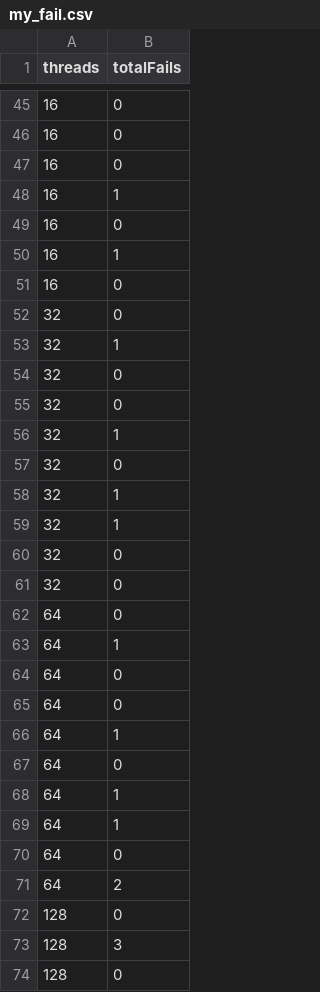
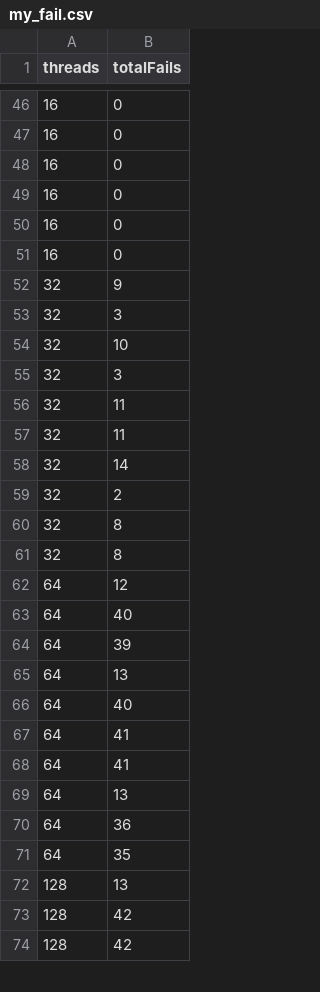
Before and after one commit to AllenJue/threadpool, a CSV file: timing/my_fail.csv, drawn as a sheet; only a part is shown, gaps mark what is left out; the diff covers the shown part only.

```diff
--- a/timing/my_fail.csv
+++ b/timing/my_fail.csv
@@ -47,28 +48,27 @@ threads, totalFails
 16, 0
-16, 1
 16, 0
-16, 1
 16, 0
-32, 0
-32, 1
-32, 0
-32, 0
-32, 1
-32, 0
-32, 1
-32, 1
-32, 0
-32, 0
-64, 0
-64, 1
-64, 0
-64, 0
-64, 1
-64, 0
-64, 1
-64, 1
-64, 0
-64, 2
-128, 0
-128, 3
-128, 0
+16, 0
+32, 9
+32, 3
+32, 10
+32, 3
+32, 11
+32, 11
+32, 14
+32, 2
+32, 8
+32, 8
+64, 12
+64, 40
+64, 39
+64, 13
+64, 40
+64, 41
+64, 41
+64, 13
+64, 36
+64, 35
+128, 13
+128, 42
+128, 42
```
Also changed, not shown: 6 added rows, 6 removed rows, 5 moved rows and 40 edited cells elsewhere in this file, timing/c_fail.csv, 19 other files.
